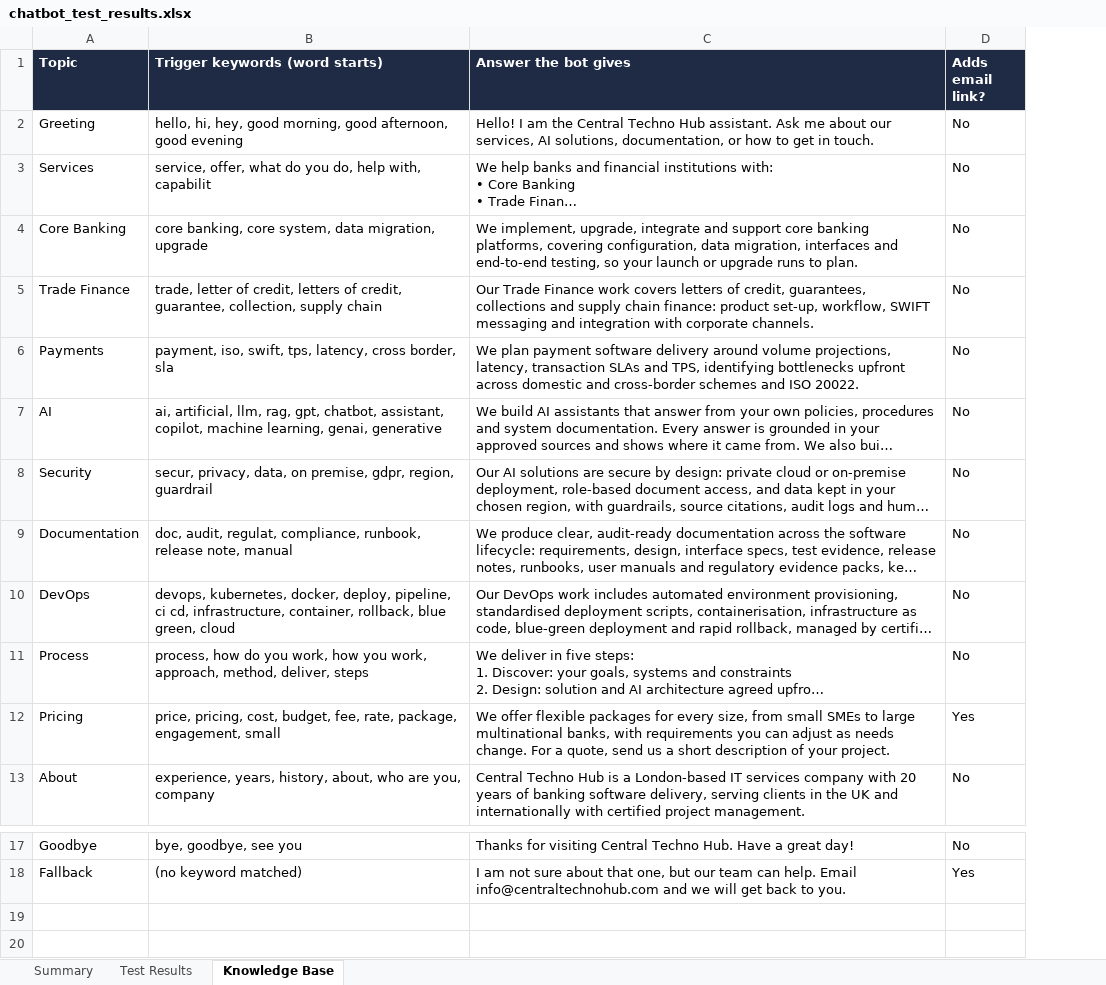
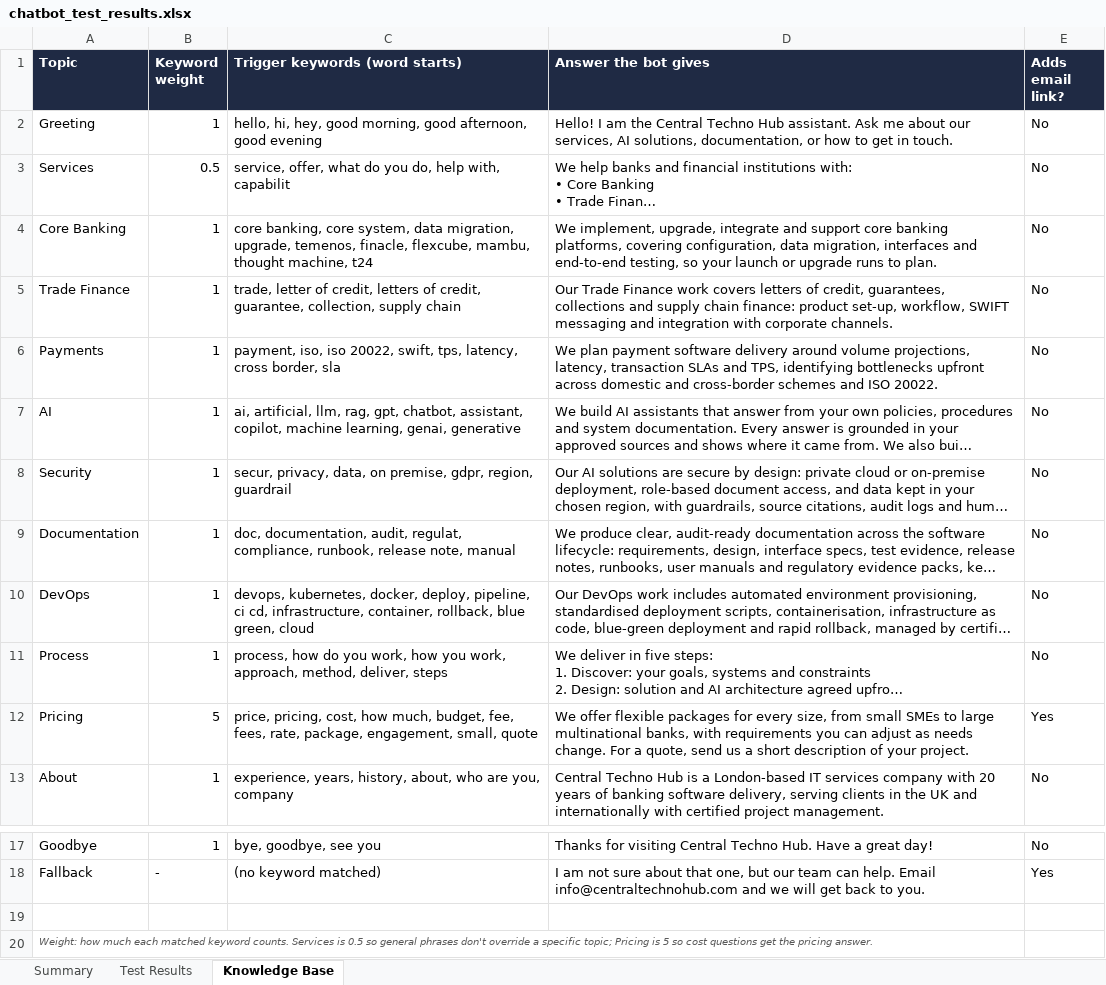
Before and after one commit to tarty1git/tarty1gitcth2, an Excel workbook: chatbot_test_results.xlsx, sheet Knowledge Base, drawn as a sheet; only a part is shown, gaps mark what is left out; long unchanged cells end in …; values as stored, in another font and other column widths than the file's, no borders; addresses are those after the commit; the diff names each change by its address in the sheet, - before the commit and + after, or states it on an @@ line.

```diff
--- a/chatbot_test_results.xlsx (sheet Knowledge Base)
+++ b/chatbot_test_results.xlsx (sheet Knowledge Base)
+column B (Keyword weight), rows 2-13: 1 | 0.5 | 1 | 1 | 1 | 1 | 1 | 1 | 1 | 1 | 5 | 1; rows 17-18: 1 | -
-C4 (Trigger keywords (word starts)): …data migration, upgrade
+C4 (Trigger keywords (word starts)): …data migration, upgrade, temenos, finacle, flexcube, mambu, thought machine, t24
-C6 (Trigger keywords (word starts)): payment, iso, swift, tps,…
+C6 (Trigger keywords (word starts)): payment, iso, iso 20022, swift, tps,…
-C9 (Trigger keywords (word starts)): doc, audit, regulat,…
+C9 (Trigger keywords (word starts)): doc, documentation, audit, regulat,…
-C12 (Trigger keywords (word starts)): …pricing, cost, budget, fee, rate, package, engagement, small
+C12 (Trigger keywords (word starts)): …pricing, cost, how much, budget, fee, fees, rate, package, engagement, small, quote
+row 19: (empty)
+row 20: Weight: how much each matched keyword counts. Services is 0.5 so general phrases don't override a specific topic; Pricing is 5 so cost questions get the pricing answer.
```
Also changed, not shown: sheet Test Results, sheet Summary, formulas that keep their value.
